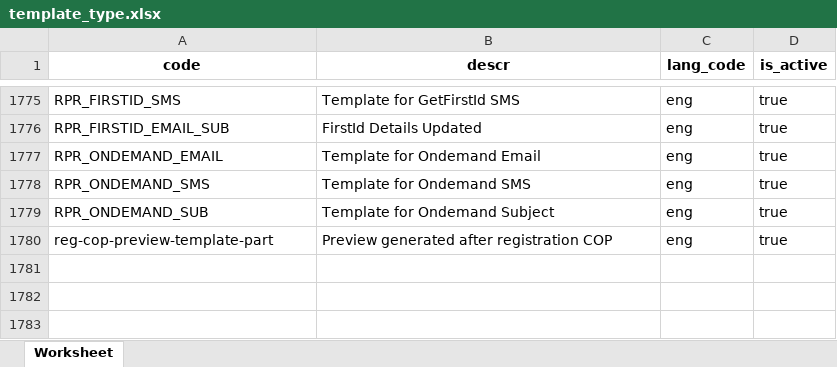
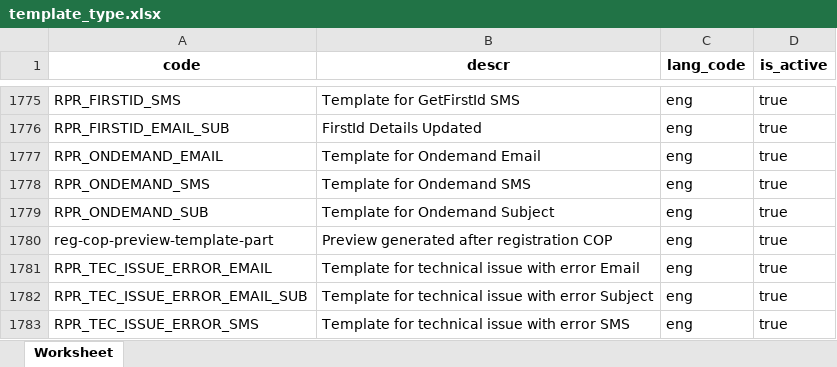
Before and after one commit to tf-nira/mosip-data, an Excel workbook: mosip_master/xlsx/template_type.xlsx, sheet Worksheet, drawn as a sheet; only a part is shown, gaps mark what is left out; values as stored, in another font and other column widths than the file's, no borders; the diff names each change by its address in the sheet, - before the commit and + after, or states it on an @@ line.

```diff
--- a/mosip_master/xlsx/template_type.xlsx (sheet Worksheet)
+++ b/mosip_master/xlsx/template_type.xlsx (sheet Worksheet)
+row 1781: RPR_TEC_ISSUE_ERROR_EMAIL | Template for technical issue with error Email | eng | true
+row 1782: RPR_TEC_ISSUE_ERROR_EMAIL_SUB | Template for technical issue with error Subject | eng | true
+row 1783: RPR_TEC_ISSUE_ERROR_SMS | Template for technical issue with error SMS | eng | true
```
Also changed, not shown: mosip_master/xlsx/template.xlsx.
